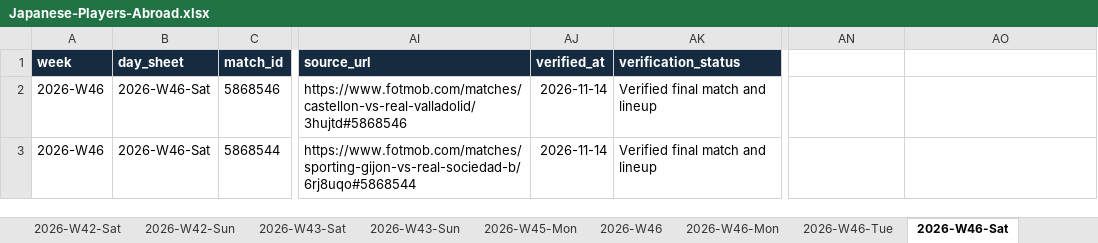
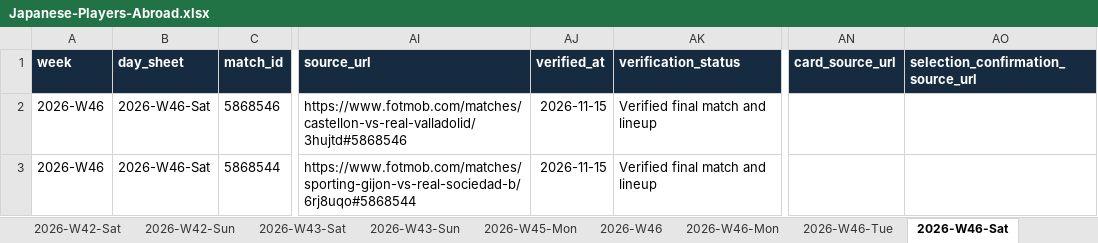
Before and after one commit to FreiheitLee1912/Soccer, an Excel workbook: Japanese-Players-Abroad.xlsx, sheet 2026-W46-Sat, drawn as a sheet; only a part is shown, gaps mark what is left out; values as stored, in another font and other column widths than the file's, no borders; table styles not drawn; the diff names each change by its address in the sheet, - before the commit and + after, or states it on an @@ line.

Commit message:
Publish November 15 squad results and verified booking

```diff
--- a/Japanese-Players-Abroad.xlsx (sheet 2026-W46-Sat)
+++ b/Japanese-Players-Abroad.xlsx (sheet 2026-W46-Sat)
-AN1: (empty)
+AN1: card_source_url
-AN1:AO1 fill: none
+AN1:AO1 fill: #162B40
-AO1: (empty)
+AO1: selection_confirmation_source_url
-AJ2:AJ3 (verified_at): 2026-11-14
+AJ2:AJ3 (verified_at): 2026-11-15
```
Also changed, not shown: sheet 2026-W46, sheet 2026-W46-Mon, sheet 2026-W46-Tue, other sheet tabs, 8 other files.
